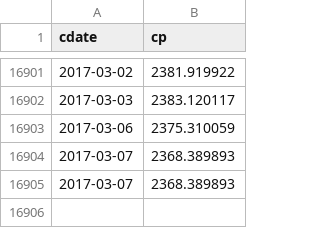
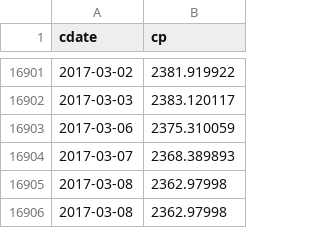
Before and after one commit to danbikle/reg4us_old, a CSV file: public/csv/whatif.csv, drawn as a sheet; only a part is shown, gaps mark what is left out; removed rows and columns are numbered as before the commit, all else as after; the diff names each change by its address in the sheet, - before the commit and + after, or states it on an @@ line.

```diff
--- a/public/csv/whatif.csv
+++ b/public/csv/whatif.csv
-row 16905: 2017-03-07 | 2368.389893
+row 16905: 2017-03-08 | 2362.97998
+row 16906: 2017-03-08 | 2362.97998
```
Also changed, not shown: public/csv/gspc2.csv, public/csv/reg4.csv, 15 other files.
